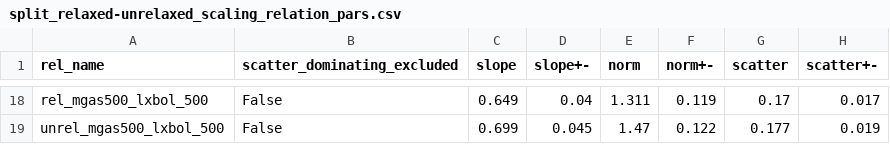
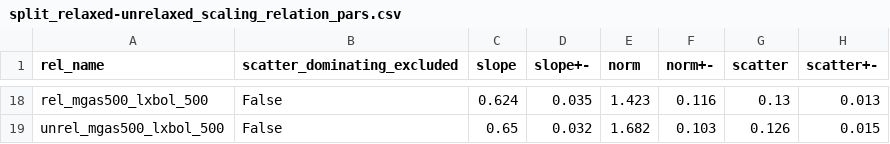
Before and after one commit to DavidT3/XCS-Mass-II-Analysis, a CSV file: outputs/result_files/exploring_scatter/morphology_dependence/split_relaxed-unrelaxed_scaling_relation_pars.csv, drawn as a sheet; only a part is shown, gaps mark what is left out; the diff covers the shown part only; the diff names each change by its address in the sheet, - before the commit and + after, or states it on an @@ line.

```diff
--- a/outputs/result_files/exploring_scatter/morphology_dependence/split_relaxed-unrelaxed_scaling_relation_pars.csv
+++ b/outputs/result_files/exploring_scatter/morphology_dependence/split_relaxed-unrelaxed_scaling_relation_pars.csv
-C18 (slope): 0.649
+C18 (slope): 0.624
-D18 (slope+-): 0.04
+D18 (slope+-): 0.035
-E18 (norm): 1.311
+E18 (norm): 1.423
-F18 (norm+-): 0.119
+F18 (norm+-): 0.116
-G18 (scatter): 0.17
+G18 (scatter): 0.13
-H18 (scatter+-): 0.017
+H18 (scatter+-): 0.013
-C19 (slope): 0.699
+C19 (slope): 0.65
-D19 (slope+-): 0.045
+D19 (slope+-): 0.032
-E19 (norm): 1.47
+E19 (norm): 1.682
-F19 (norm+-): 0.122
+F19 (norm+-): 0.103
-G19 (scatter): 0.177
+G19 (scatter): 0.126
-H19 (scatter+-): 0.019
+H19 (scatter+-): 0.015
```
Also changed, not shown: 92 edited cells elsewhere in this file.
